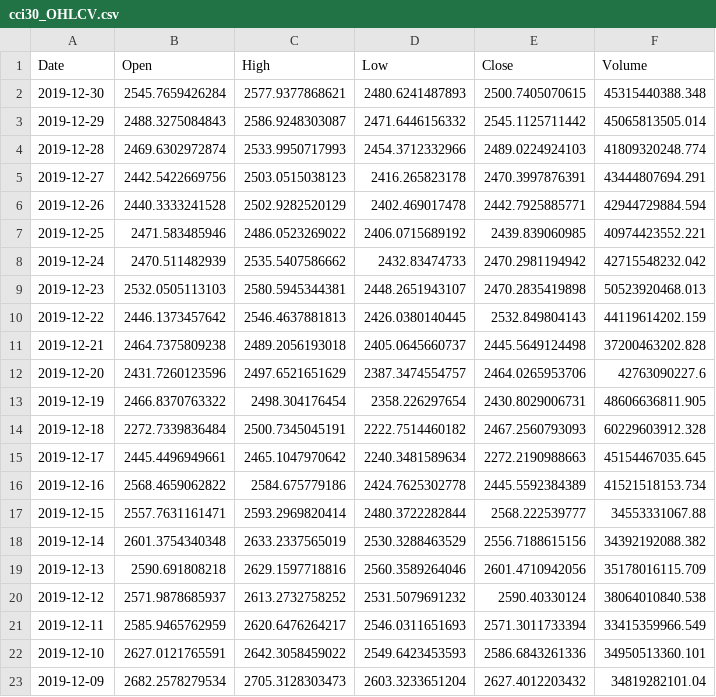
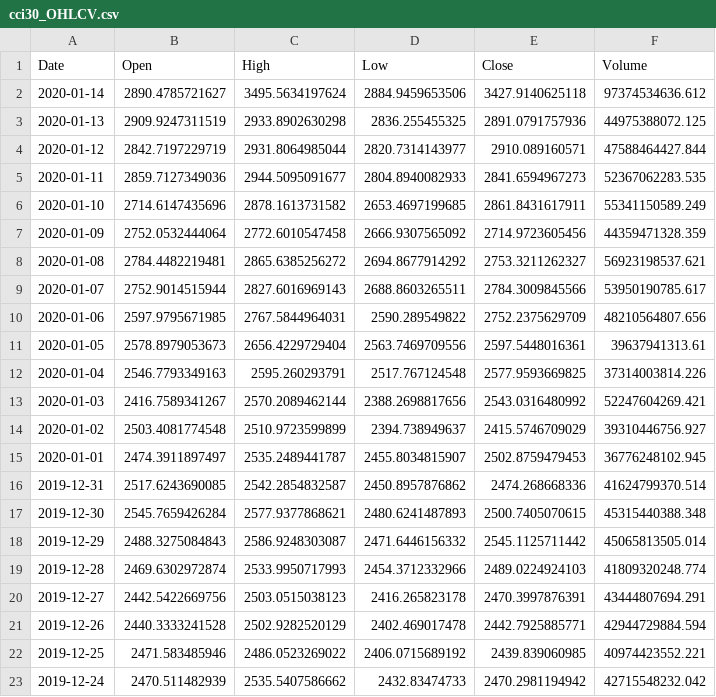
Before and after one commit to spsanderson/ts_cci30, a CSV file: cci30_OHLCV.csv, drawn as a sheet; only a part is shown; the shorter side is filled out with more unchanged rows.

```diff
--- a/cci30_OHLCV.csv
+++ b/cci30_OHLCV.csv
@@ -1,2 +1,17 @@
 Date,Open,High,Low,Close,Volume
+2020-01-14,2890.4785721627,3495.5634197624,2884.9459653506,3427.9140625118,97374534636.612
+2020-01-13,2909.9247311519,2933.8902630298,2836.255455325,2891.0791757936,44975388072.125
+2020-01-12,2842.7197229719,2931.8064985044,2820.7314143977,2910.089160571,47588464427.844
+2020-01-11,2859.7127349036,2944.5095091677,2804.8940082933,2841.6594967273,52367062283.535
+2020-01-10,2714.6147435696,2878.1613731582,2653.4697199685,2861.8431617911,55341150589.249
+2020-01-09,2752.0532444064,2772.6010547458,2666.9307565092,2714.9723605456,44359471328.359
+2020-01-08,2784.4482219481,2865.6385256272,2694.8677914292,2753.3211262327,56923198537.621
+2020-01-07,2752.9014515944,2827.6016969143,2688.8603265511,2784.3009845566,53950190785.617
+2020-01-06,2597.9795671985,2767.5844964031,2590.289549822,2752.2375629709,48210564807.656
+2020-01-05,2578.8979053673,2656.4229729404,2563.7469709556,2597.5448016361,39637941313.61
+2020-01-04,2546.7793349163,2595.260293791,2517.767124548,2577.9593669825,37314003814.226
+2020-01-03,2416.7589341267,2570.2089462144,2388.2698817656,2543.0316480992,52247604269.421
+2020-01-02,2503.4081774548,2510.9723599899,2394.738949637,2415.5746709029,39310446756.927
+2020-01-01,2474.3911897497,2535.2489441787,2455.8034815907,2502.8759479453,36776248102.945
+2019-12-31,2517.6243690085,2542.2854832587,2450.8957876862,2474.268668336,41624799370.514
 2019-12-30,2545.7659426284,2577.9377868621,2480.6241487893,2500.7405070615,45315440388.348
```
Also changed, not shown: 1 other file.
